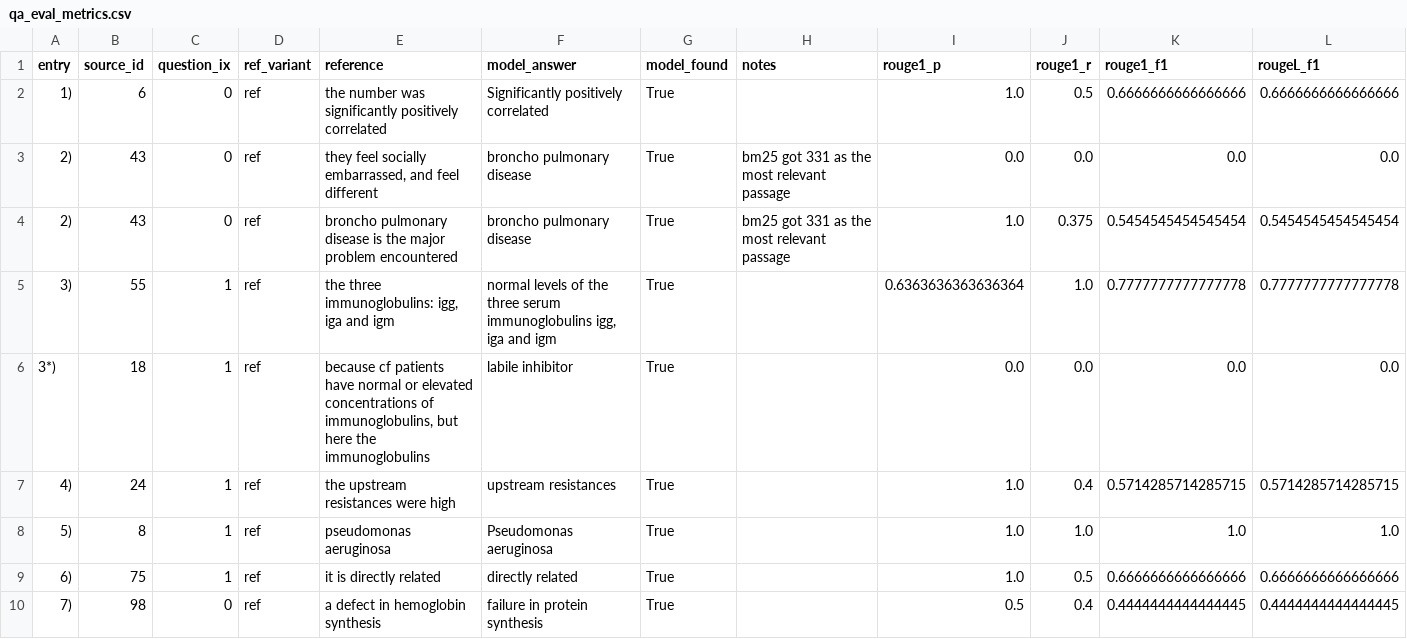
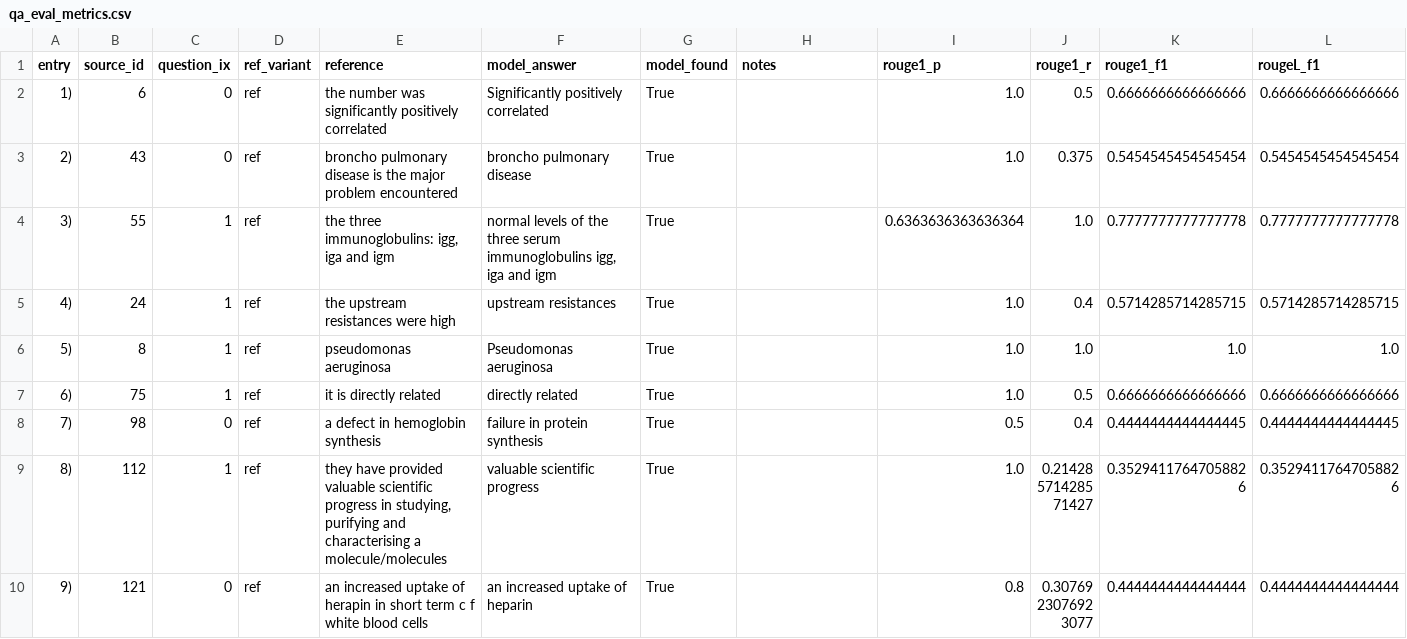
Before and after one commit to potatoqp/diploma_thesis_final, a CSV file: evaluation/qa_eval_metrics.csv, drawn as a sheet; only a part is shown; the shorter side is filled out with more unchanged rows; removed rows and columns are numbered as before the commit, all else as after; rows hold the shown columns only; the diff names each change by its address in the sheet, - before the commit and + after, or states it on an @@ line.

Commit message:
updated evaluation file

```diff
--- a/evaluation/qa_eval_metrics.csv
+++ b/evaluation/qa_eval_metrics.csv
-row 3: 2) | 43 | 0 | ref | they feel socially embarrassed, and feel different | broncho pulmonary disease | True | bm25 got 331 as the most relevant passage | 0.0 | 0.0 | 0.0 | 0.0
-H3 (notes): bm25 got 331 as the most relevant passage
+H3 (notes): (empty)
-row 6: 3*) | 18 | 1 | ref | because cf patients have normal or elevated concentrations of immunoglobulins, but here the immunoglobulins | labile inhibitor | True |  | 0.0 | 0.0 | 0.0 | 0.0
```
Also changed, not shown: 1 other file.
